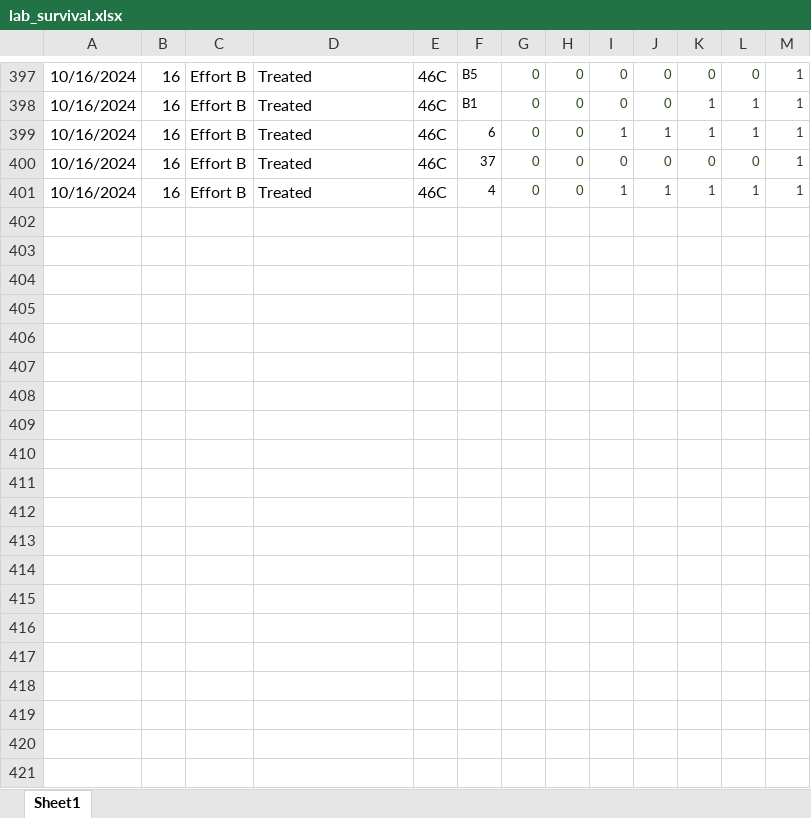
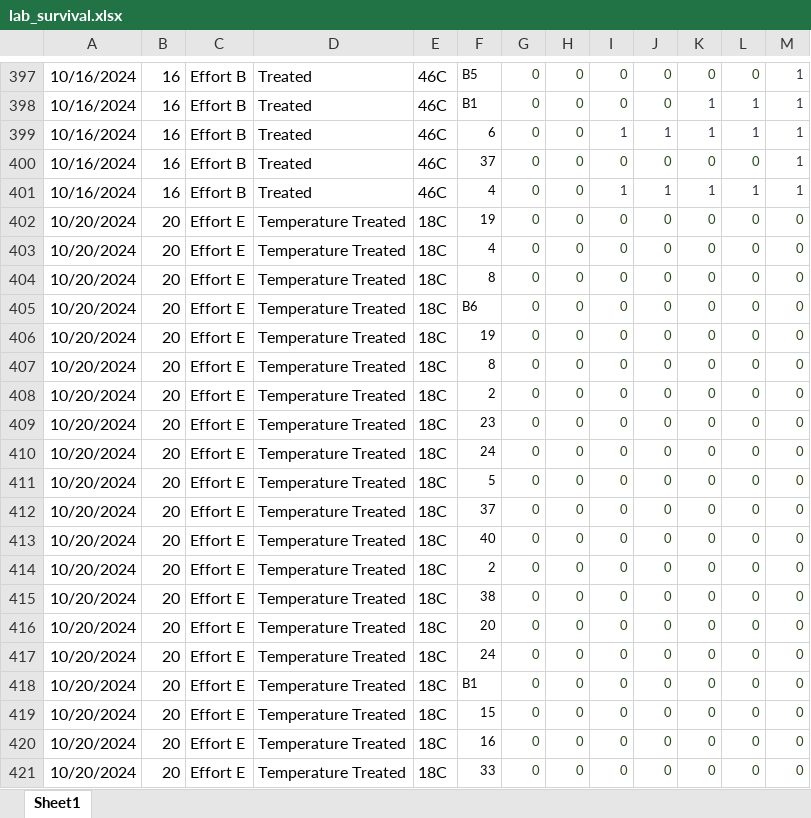
Before and after one commit to RobertsLab/project-gigas-conditioning, an Excel workbook: data/survival/lab_survival/lab_survival.xlsx, sheet Sheet1, drawn as a sheet; only a part is shown, gaps mark what is left out; values as stored, in another font and other column widths than the file's, no borders; the diff covers the shown part only; the diff names each change by its address in the sheet, - before the commit and + after, or states it on an @@ line.

Commit message:
added 10/21 lab survival analysis

```diff
--- a/data/survival/lab_survival/lab_survival.xlsx (sheet Sheet1)
+++ b/data/survival/lab_survival/lab_survival.xlsx (sheet Sheet1)
+row 402: 10/20/2024 | 20 | Effort E | Temperature Treated | 18C | 19 | 0 | 0 | 0 | 0 | 0 | 0 | 0
+row 403: 10/20/2024 | 20 | Effort E | Temperature Treated | 18C | 4 | 0 | 0 | 0 | 0 | 0 | 0 | 0
+row 404: 10/20/2024 | 20 | Effort E | Temperature Treated | 18C | 8 | 0 | 0 | 0 | 0 | 0 | 0 | 0
+row 405: 10/20/2024 | 20 | Effort E | Temperature Treated | 18C | B6 | 0 | 0 | 0 | 0 | 0 | 0 | 0
+row 406: 10/20/2024 | 20 | Effort E | Temperature Treated | 18C | 19 | 0 | 0 | 0 | 0 | 0 | 0 | 0
+row 407: 10/20/2024 | 20 | Effort E | Temperature Treated | 18C | 8 | 0 | 0 | 0 | 0 | 0 | 0 | 0
+row 408: 10/20/2024 | 20 | Effort E | Temperature Treated | 18C | 2 | 0 | 0 | 0 | 0 | 0 | 0 | 0
+row 409: 10/20/2024 | 20 | Effort E | Temperature Treated | 18C | 23 | 0 | 0 | 0 | 0 | 0 | 0 | 0
+row 410: 10/20/2024 | 20 | Effort E | Temperature Treated | 18C | 24 | 0 | 0 | 0 | 0 | 0 | 0 | 0
+row 411: 10/20/2024 | 20 | Effort E | Temperature Treated | 18C | 5 | 0 | 0 | 0 | 0 | 0 | 0 | 0
+row 412: 10/20/2024 | 20 | Effort E | Temperature Treated | 18C | 37 | 0 | 0 | 0 | 0 | 0 | 0 | 0
+row 413: 10/20/2024 | 20 | Effort E | Temperature Treated | 18C | 40 | 0 | 0 | 0 | 0 | 0 | 0 | 0
+row 414: 10/20/2024 | 20 | Effort E | Temperature Treated | 18C | 2 | 0 | 0 | 0 | 0 | 0 | 0 | 0
+row 415: 10/20/2024 | 20 | Effort E | Temperature Treated | 18C | 38 | 0 | 0 | 0 | 0 | 0 | 0 | 0
+row 416: 10/20/2024 | 20 | Effort E | Temperature Treated | 18C | 20 | 0 | 0 | 0 | 0 | 0 | 0 | 0
+row 417: 10/20/2024 | 20 | Effort E | Temperature Treated | 18C | 24 | 0 | 0 | 0 | 0 | 0 | 0 | 0
+row 418: 10/20/2024 | 20 | Effort E | Temperature Treated | 18C | B1 | 0 | 0 | 0 | 0 | 0 | 0 | 0
+row 419: 10/20/2024 | 20 | Effort E | Temperature Treated | 18C | 15 | 0 | 0 | 0 | 0 | 0 | 0 | 0
+row 420: 10/20/2024 | 20 | Effort E | Temperature Treated | 18C | 16 | 0 | 0 | 0 | 0 | 0 | 0 | 0
+row 421: 10/20/2024 | 20 | Effort E | Temperature Treated | 18C | 33 | 0 | 0 | 0 | 0 | 0 | 0 | 0
```
Also changed, not shown: 60 added rows elsewhere in this sheet, 2 other files.
